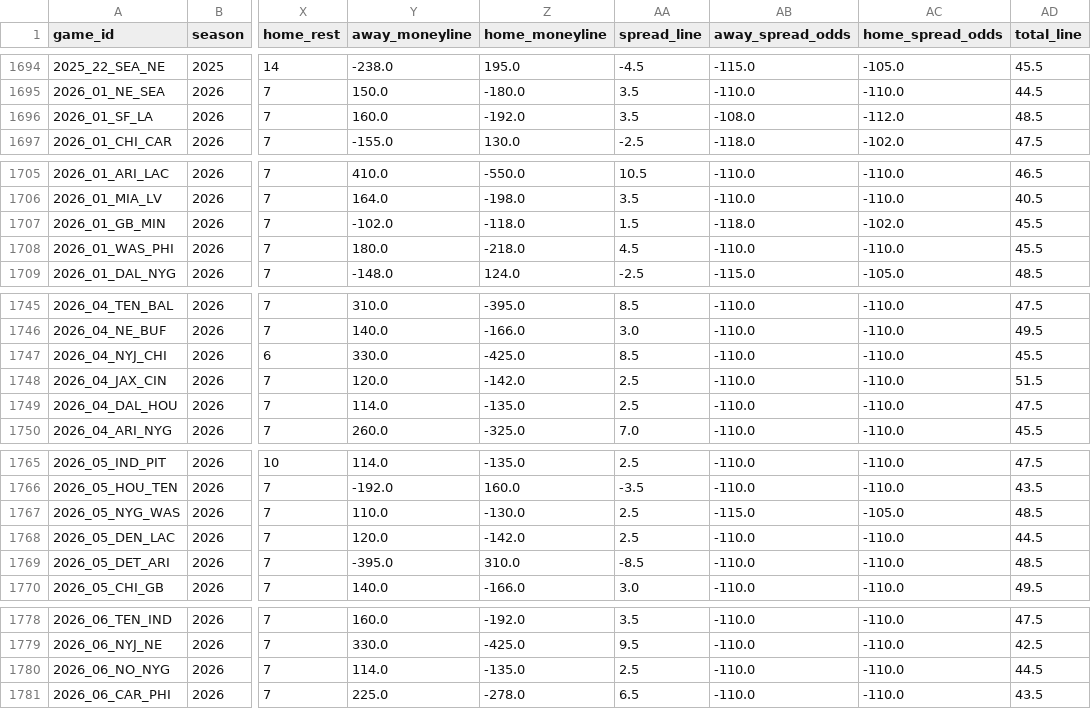
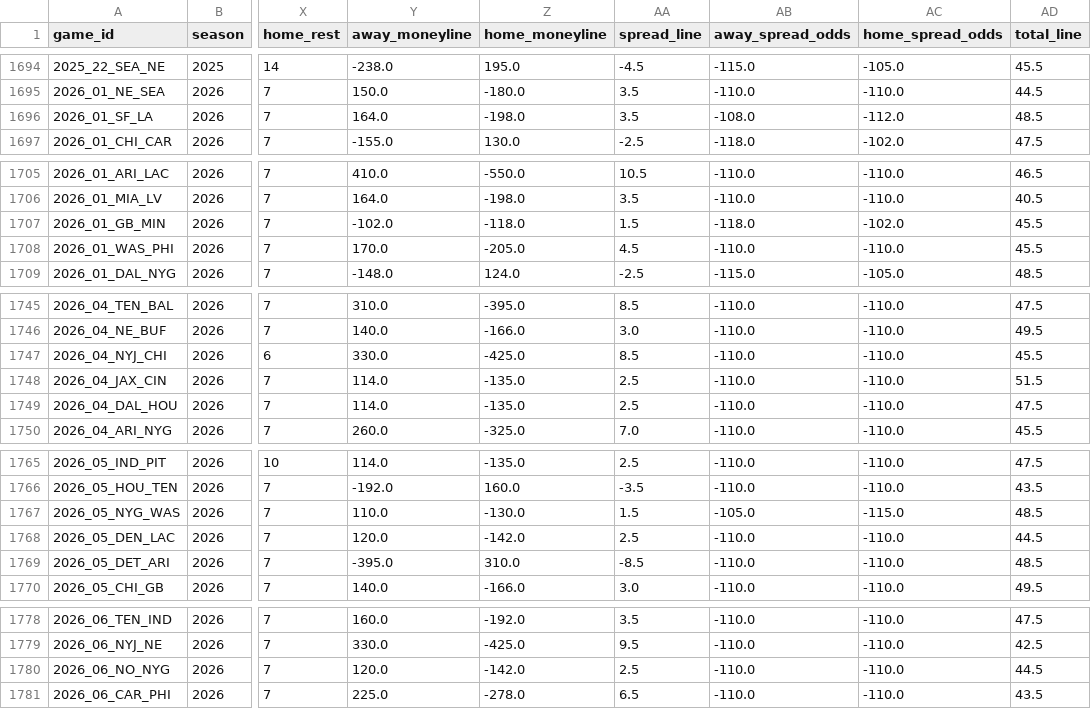
Before and after one commit to gmalbert/nfl-predictions, a CSV file: data_files/nfl_games_historical.csv, drawn as a sheet; only a part is shown, gaps mark what is left out; the diff covers the shown part only; the diff names each change by its address in the sheet, - before the commit and + after, or states it on an @@ line.

```diff
--- a/data_files/nfl_games_historical.csv
+++ b/data_files/nfl_games_historical.csv
-Y1696 (away_moneyline): 160.0
+Y1696 (away_moneyline): 164.0
-Z1696 (home_moneyline): -192.0
+Z1696 (home_moneyline): -198.0
-Y1708 (away_moneyline): 180.0
+Y1708 (away_moneyline): 170.0
-Z1708 (home_moneyline): -218.0
+Z1708 (home_moneyline): -205.0
-Y1748 (away_moneyline): 120.0
+Y1748 (away_moneyline): 114.0
-Z1748 (home_moneyline): -142.0
+Z1748 (home_moneyline): -135.0
-AA1767 (spread_line): 2.5
+AA1767 (spread_line): 1.5
-AB1767 (away_spread_odds): -115.0
+AB1767 (away_spread_odds): -105.0
-AC1767 (home_spread_odds): -105.0
+AC1767 (home_spread_odds): -115.0
-Y1780 (away_moneyline): 114.0
+Y1780 (away_moneyline): 120.0
-Z1780 (home_moneyline): -135.0
+Z1780 (home_moneyline): -142.0
```
Also changed, not shown: 2 edited cells elsewhere in this file, data_files/model_feature_importances.csv, 2 other files.
